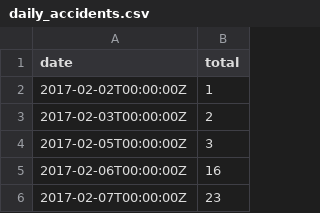
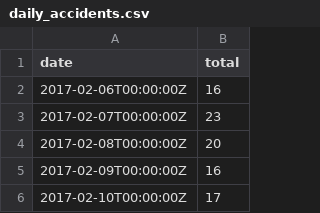
Before and after one commit to dwillis/jour405, a CSV file: data/daily_accidents.csv, drawn as a sheet; only a part is shown; the shorter side is filled out with more unchanged rows.

Commit message:
tweaks

```diff
--- a/data/daily_accidents.csv
+++ b/data/daily_accidents.csv
@@ -1,5 +1,2 @@
 date,total
-2017-02-02T00:00:00Z,1
-2017-02-03T00:00:00Z,2
-2017-02-05T00:00:00Z,3
 2017-02-06T00:00:00Z,16
```
